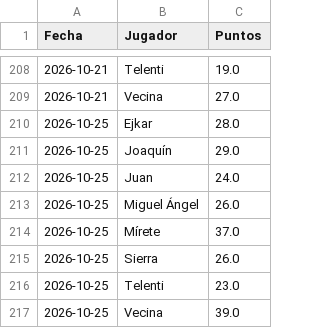
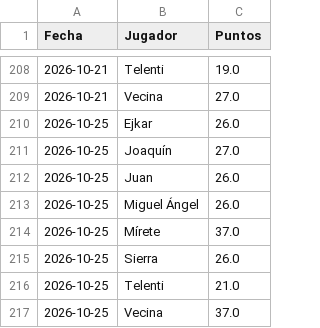
Before and after one commit to skar92/draft-1---LaLiga-gastrojuanes, a CSV file: historico_puntos.csv, drawn as a sheet; only a part is shown, gaps mark what is left out.

Commit message:
Actualizar histórico de puntos

```diff
--- a/historico_puntos.csv
+++ b/historico_puntos.csv
@@ -209,5 +209,5 @@ Fecha,Jugador,Puntos
 2026-10-21,Vecina,27.0
-2026-10-25,Ejkar,28.0
-2026-10-25,Joaquín,29.0
-2026-10-25,Juan,24.0
+2026-10-25,Ejkar,26.0
+2026-10-25,Joaquín,27.0
+2026-10-25,Juan,26.0
 2026-10-25,Miguel Ángel,26.0
@@ -215,3 +215,3 @@ Fecha,Jugador,Puntos
 2026-10-25,Sierra,26.0
-2026-10-25,Telenti,23.0
-2026-10-25,Vecina,39.0
+2026-10-25,Telenti,21.0
+2026-10-25,Vecina,37.0
```
